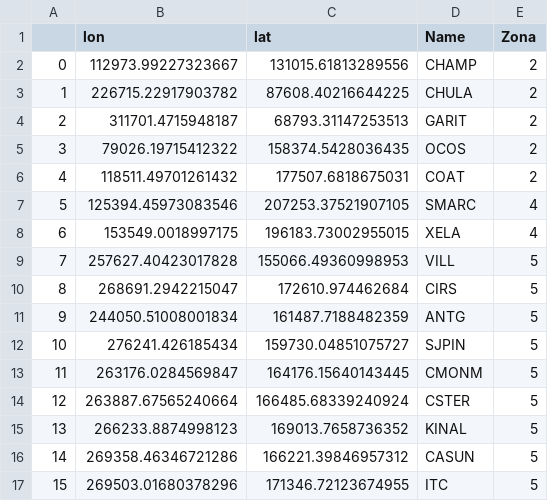
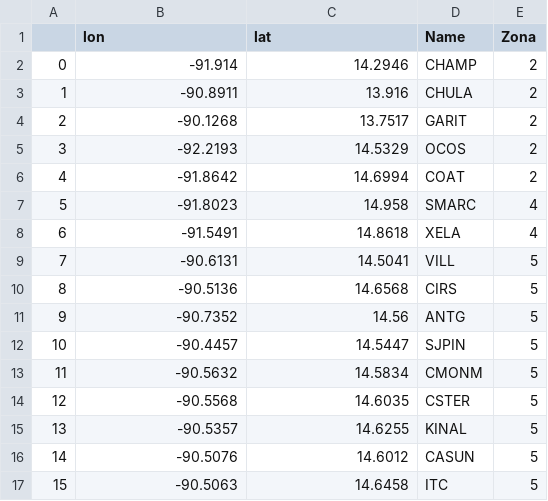
Before and after one commit to HiramRubio/Prueba, a CSV file: Data/estaciones_M.csv, drawn as a sheet; only a part is shown; the diff covers the shown part only.

```diff
--- a/Data/estaciones_M.csv
+++ b/Data/estaciones_M.csv
@@ -1,17 +1,17 @@
 ,lon,lat,Name,Zona
-0,112973.99227323667,131015.61813289556,CHAMP,2
-1,226715.22917903782,87608.40216644225,CHULA,2
-2,311701.4715948187,68793.31147253513,GARIT,2
-3,79026.19715412322,158374.5428036435,OCOS,2
-4,118511.49701261432,177507.6818675031,COAT,2
-5,125394.45973083546,207253.37521907105,SMARC,4
-6,153549.0018997175,196183.73002955015,XELA,4
-7,257627.40423017828,155066.49360998953,VILL,5
-8,268691.2942215047,172610.974462684,CIRS,5
-9,244050.51008001834,161487.7188482359,ANTG,5
-10,276241.426185434,159730.04851075727,SJPIN,5
-11,263176.0284569847,164176.15640143445,CMONM,5
-12,263887.67565240664,166485.68339240924,CSTER,5
-13,266233.8874998123,169013.7658736352,KINAL,5
-14,269358.46346721286,166221.39846957312,CASUN,5
-15,269503.01680378296,171346.72123674955,ITC,5
+0,-91.914,14.2946,CHAMP,2
+1,-90.8911,13.916,CHULA,2
+2,-90.1268,13.7517,GARIT,2
+3,-92.2193,14.5329,OCOS,2
+4,-91.8642,14.6994,COAT,2
+5,-91.8023,14.958,SMARC,4
+6,-91.5491,14.8618,XELA,4
+7,-90.6131,14.5041,VILL,5
+8,-90.5136,14.6568,CIRS,5
+9,-90.7352,14.56,ANTG,5
+10,-90.4457,14.5447,SJPIN,5
+11,-90.5632,14.5834,CMONM,5
+12,-90.5568,14.6035,CSTER,5
+13,-90.5357,14.6255,KINAL,5
+14,-90.5076,14.6012,CASUN,5
+15,-90.5063,14.6458,ITC,5
```
Also changed, not shown: 78 edited cells elsewhere in this file, 1 other file.
